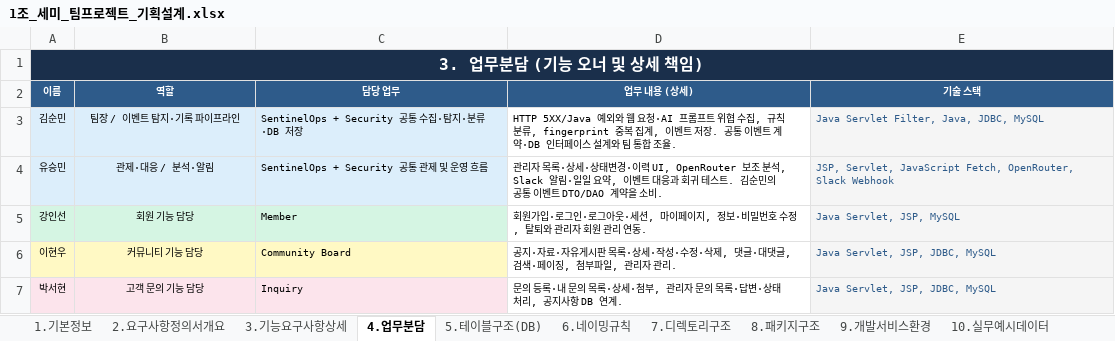
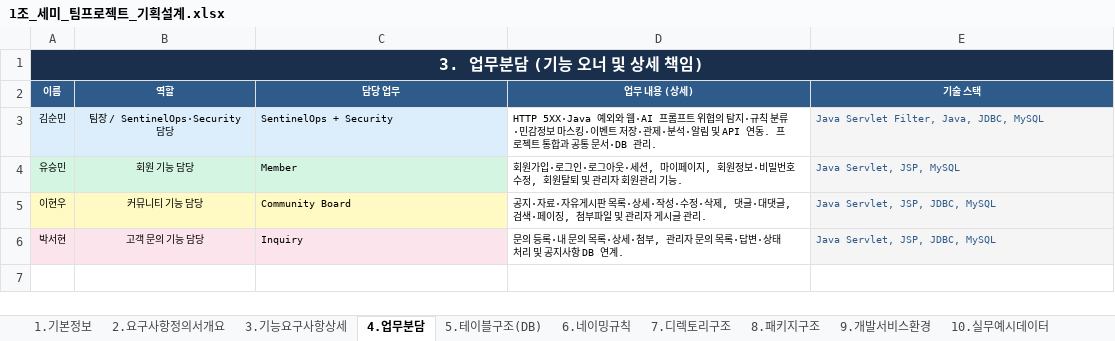
Before and after one commit to sm-k-dev/solution, an Excel workbook: solution/report/1조_세미_팀프로젝트_기획설계.xlsx, sheet 4.업무분담, drawn as a sheet; values as stored, in another font and other column widths than the file's, no borders; removed rows and columns are numbered as before the commit, all else as after; the diff names each change by its address in the sheet, - before the commit and + after, or states it on an @@ line.

```diff
--- a/solution/report/1조_세미_팀프로젝트_기획설계.xlsx (sheet 4.업무분담)
+++ b/solution/report/1조_세미_팀프로젝트_기획설계.xlsx (sheet 4.업무분담)
-B3 (역할): 팀장 / 이벤트 탐지·기록 파이프라인
+B3 (역할): 팀장 / SentinelOps·Security 담당
-C3 (담당 업무): SentinelOps + Security 공통 수집·탐지·분류·DB 저장
+C3 (담당 업무): SentinelOps + Security
-D3 (업무 내용 (상세)): HTTP 5XX/Java 예외와 웹 요청·AI 프롬프트 위협 수집, 규칙 분류, fingerprint 중복 집계, 이벤트 저장. 공통 이벤트 계약·DB 인터페이스 설계와 팀 통합 조율.
+D3 (업무 내용 (상세)): HTTP 5XX·Java 예외와 웹·AI 프롬프트 위협의 탐지·규칙 분류·민감정보 마스킹·이벤트 저장·관제·분석·알림 및 API 연동. 프로젝트 통합과 공통 문서·DB 관리.
-row 4: 유승민 | 관제·대응 / 분석·알림 | SentinelOps + Security 공통 관제 및 운영 흐름 | 관리자 목록·상세·상태변경·이력 UI, OpenRouter 보조 분석, Slack 알림·일일 요약, 이벤트 대응과 회귀 테스트. 김순민의 공통 이벤트 DTO/DAO 계약을 소비. | JSP, Servlet, JavaScript Fetch, OpenRouter, Slack Webhook
-A4 (이름): 강인선
+A4 (이름): 유승민
-D4 (업무 내용 (상세)): …페이지, 정보·비밀번호 수정, 탈퇴와 관리자 회원 관리 연동.
+D4 (업무 내용 (상세)): …페이지, 회원정보·비밀번호 수정, 회원탈퇴 및 관리자 회원관리 기능.
-D5 (업무 내용 (상세)): …첨부파일, 관리자 관리.
+D5 (업무 내용 (상세)): …첨부파일 및 관리자 게시글 관리.
-D6 (업무 내용 (상세)): …태 처리, 공지사항…
+D6 (업무 내용 (상세)): …태 처리 및 공지사항…
```
Also changed, not shown: sheet 8.패키지구조, sheet 1.기본정보, sheet 3.기능요구사항상세, sheet 2.요구사항정의서개요, sheet 12.테스트케이스, sheet 5.테이블구조(DB), 1 more sheet, 7 other files.
